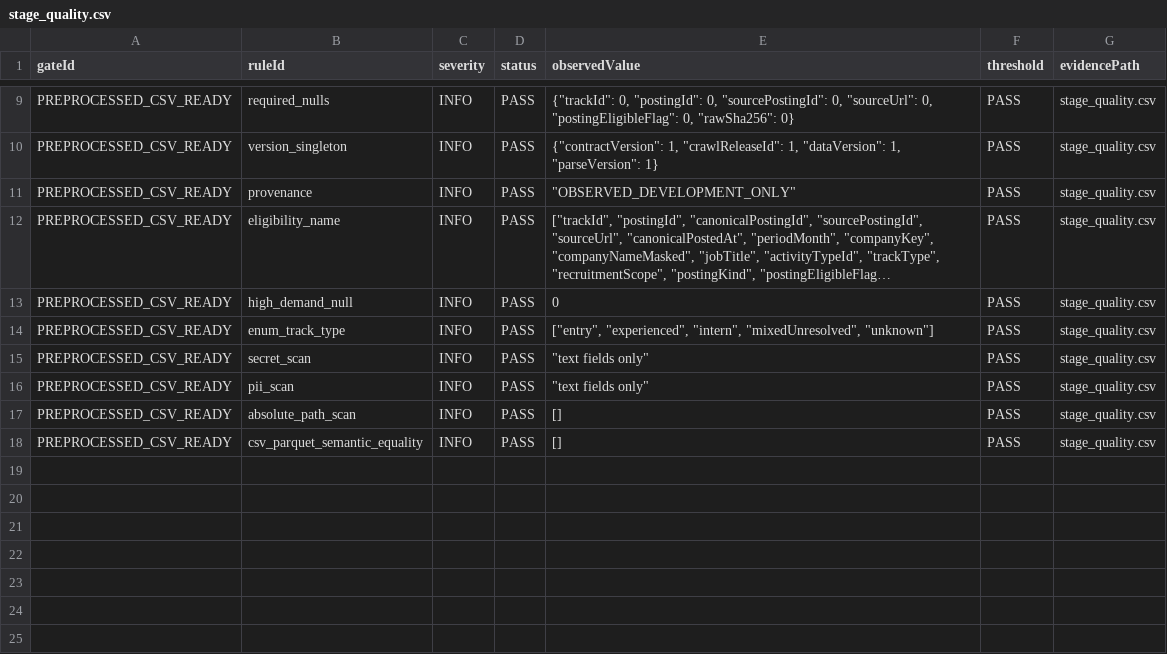
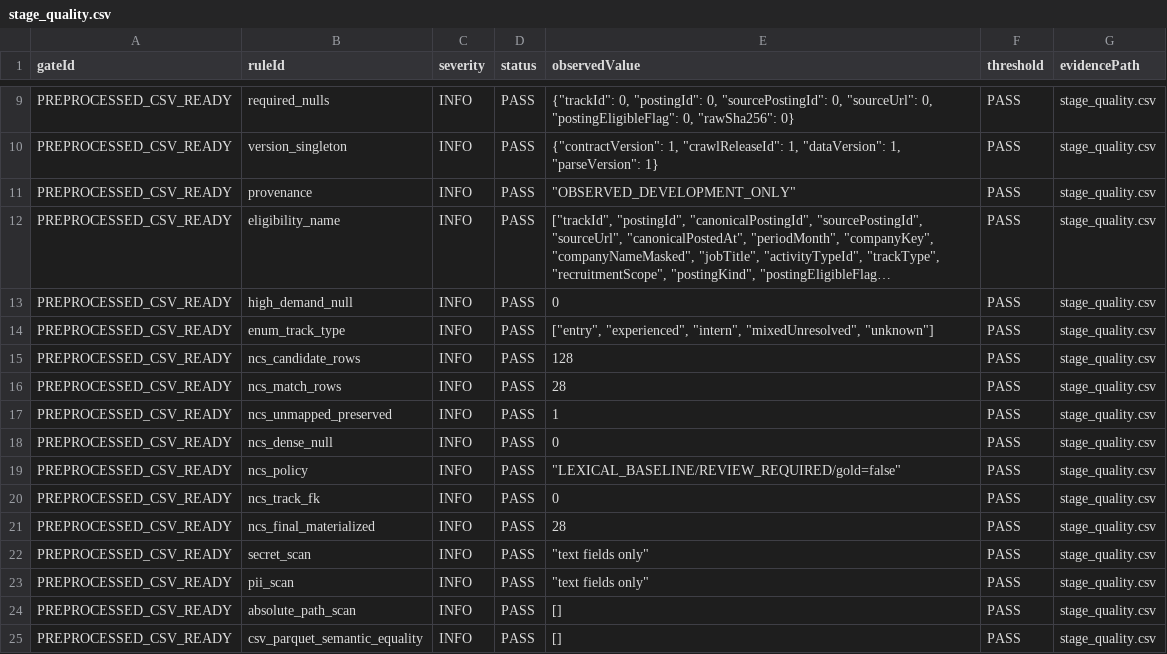
Before and after one commit to Siegfriex/SBS_dataScience, a CSV file: DSJA/project_4/pipeline/data/exports/observed-dev/OBSERVED_DEV_20260806_01/stage_quality.csv, drawn as a sheet; only a part is shown, gaps mark what is left out; long unchanged cells end in …; the diff names each change by its address in the sheet, - before the commit and + after, or states it on an @@ line.

Commit message:
data(p4): publish NCS-integrated observed bundle

```diff
--- a/DSJA/project_4/pipeline/data/exports/observed-dev/OBSERVED_DEV_20260806_01/stage_quality.csv
+++ b/DSJA/project_4/pipeline/data/exports/observed-dev/OBSERVED_DEV_20260806_01/stage_quality.csv
+row 15: PREPROCESSED_CSV_READY | ncs_candidate_rows | INFO | PASS | 128 | PASS | stage_quality.csv
+row 16: PREPROCESSED_CSV_READY | ncs_match_rows | INFO | PASS | 28 | PASS | stage_quality.csv
+row 17: PREPROCESSED_CSV_READY | ncs_unmapped_preserved | INFO | PASS | 1 | PASS | stage_quality.csv
+row 18: PREPROCESSED_CSV_READY | ncs_dense_null | INFO | PASS | 0 | PASS | stage_quality.csv
+row 19: PREPROCESSED_CSV_READY | ncs_policy | INFO | PASS | "LEXICAL_BASELINE/REVIEW_REQUIRED/gold=false" | PASS | stage_quality.csv
+row 20: PREPROCESSED_CSV_READY | ncs_track_fk | INFO | PASS | 0 | PASS | stage_quality.csv
+row 21: PREPROCESSED_CSV_READY | ncs_final_materialized | INFO | PASS | 28 | PASS | stage_quality.csv
```
Also changed, not shown: DSJA/project_4/pipeline/data/exports/observed-dev/OBSERVED_DEV_20260806_01/preprocessed_posting_tracks.csv, 12 other files.
